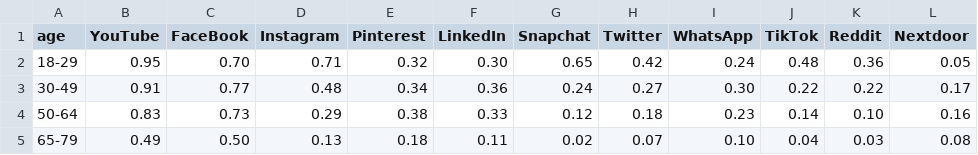
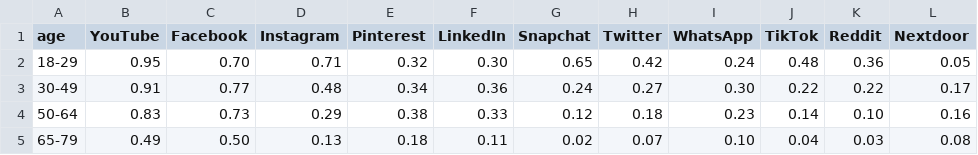
Before and after one commit to Prathamesh-Nadkarni/graph_of_graphs, a CSV file: src/data/age_to_sm_seed.csv, drawn as a sheet.

```diff
--- a/src/data/age_to_sm_seed.csv
+++ b/src/data/age_to_sm_seed.csv
@@ -1,2 +1,2 @@
-age,YouTube,FaceBook,Instagram,Pinterest,LinkedIn,Snapchat,Twitter,WhatsApp,TikTok,Reddit,Nextdoor
+age,YouTube,Facebook,Instagram,Pinterest,LinkedIn,Snapchat,Twitter,WhatsApp,TikTok,Reddit,Nextdoor
 18-29,0.95,0.70,0.71,0.32,0.30,0.65,0.42,0.24,0.48,0.36,0.05
```
Also changed, not shown: 3 other files.
